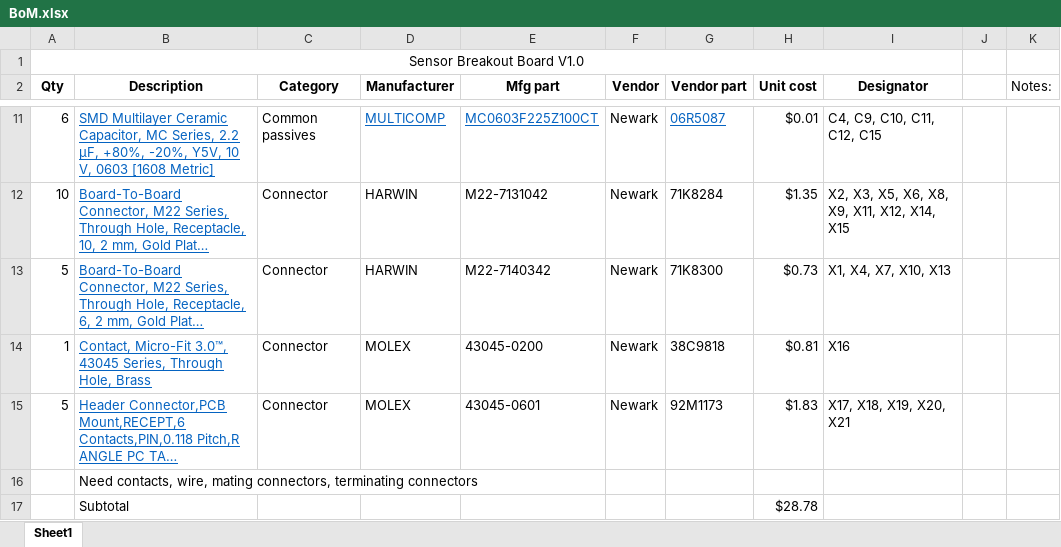
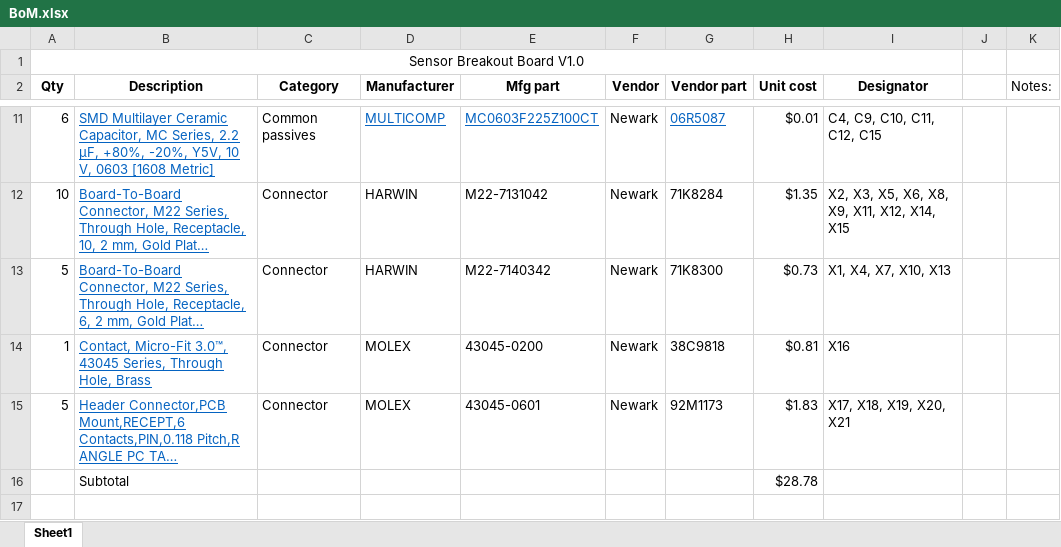
Before and after one commit to cgreenbaum/Sensor-Breakout-Board, an Excel workbook: BoM.xlsx, sheet Sheet1, drawn as a sheet; only a part is shown, gaps mark what is left out; long unchanged cells end in …; values as stored, in another font and other column widths than the file's, no borders; the diff names each change by its address in the sheet, - before the commit and + after, or states it on an @@ line.

Commit message:
Moved some BoM components to Assembly BoM

```diff
--- a/BoM.xlsx (sheet Sheet1)
+++ b/BoM.xlsx (sheet Sheet1)
-row 16:  | Need contacts, wire, mating connectors, terminating connectors
```
